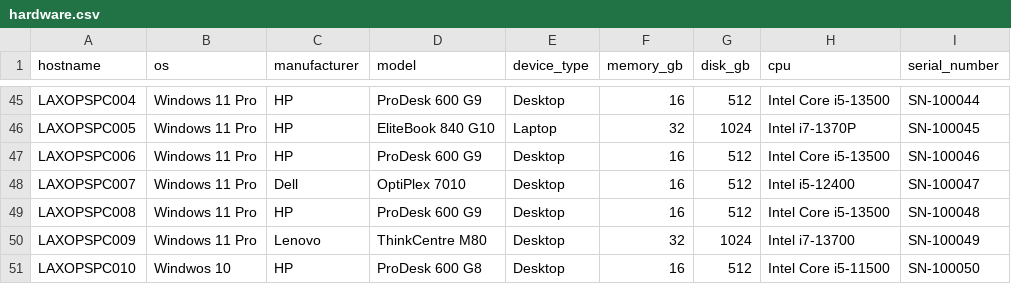
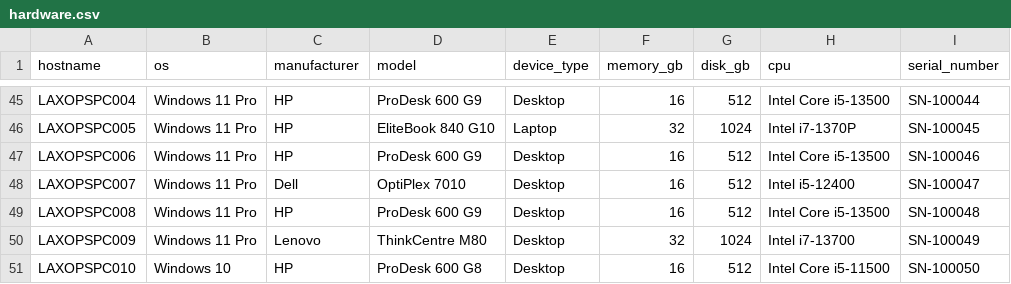
Before and after one commit to heelstriker/virtualhelpdesk, a CSV file: seed_data/hardware.csv, drawn as a sheet; only a part is shown, gaps mark what is left out.

```diff
--- a/seed_data/hardware.csv
+++ b/seed_data/hardware.csv
@@ -50,2 +50,2 @@ LAXOPSPC008,Windows 11 Pro,HP,ProDesk 600 G9,Desktop,16,512,Intel Core i5-13500,
 LAXOPSPC009,Windows 11 Pro,Lenovo,ThinkCentre M80,Desktop,32,1024,Intel i7-13700,SN-100049,,,
-LAXOPSPC010,Windwos 10,HP,ProDesk 600 G8,Desktop,16,512,Intel Core i5-11500,SN-100050,,,
+LAXOPSPC010,Windows 10,HP,ProDesk 600 G8,Desktop,16,512,Intel Core i5-11500,SN-100050,,,
```
Also changed, not shown: 2 other files.
